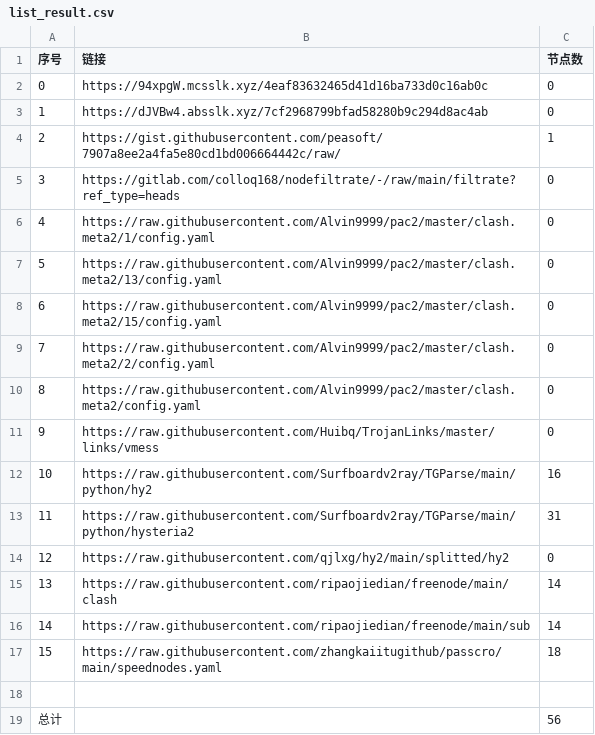
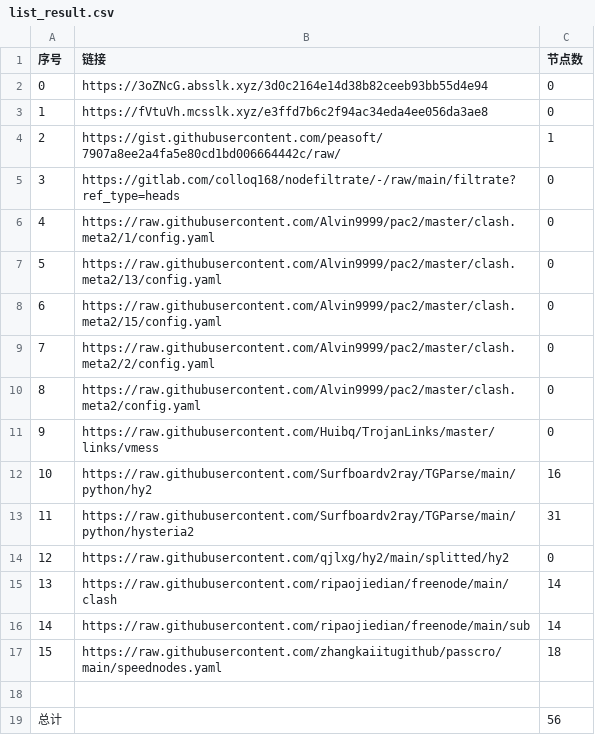
Before and after one commit to a56296909/NoMoreWalls, a CSV file: list_result.csv, drawn as a sheet.

```diff
--- a/list_result.csv
+++ b/list_result.csv
@@ -1,4 +1,4 @@
 序号,链接,节点数
-0,https://94xpgW.mcsslk.xyz/4eaf83632465d41d16ba733d0c16ab0c,0
-1,https://dJVBw4.absslk.xyz/7cf2968799bfad58280b9c294d8ac4ab,0
+0,https://3oZNcG.absslk.xyz/3d0c2164e14d38b82ceeb93bb55d4e94,0
+1,https://fVtuVh.mcsslk.xyz/e3ffd7b6c2f94ac34eda4ee056da3ae8,0
 2,https://gist.githubusercontent.com/peasoft/7907a8ee2a4fa5e80cd1bd006664442c/raw/,1
```
Also changed, not shown: 3 other files.
